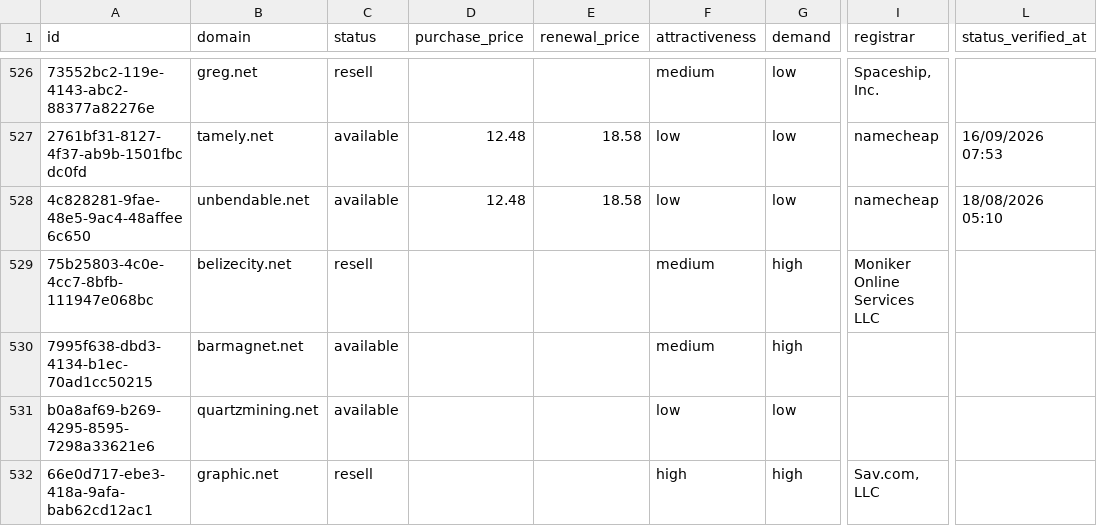
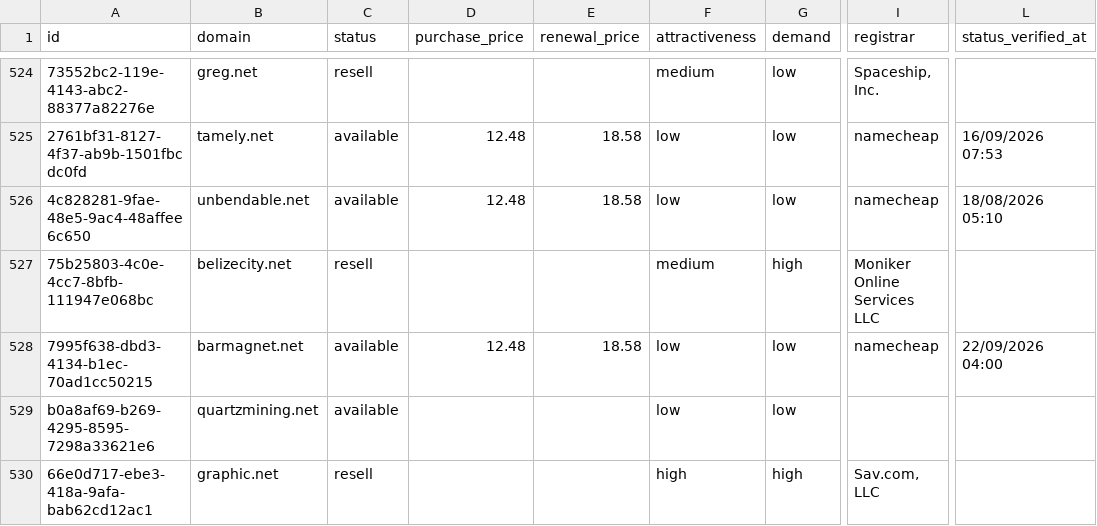
Before and after one commit to UniqueDomains/net-oneword-domains, a CSV file: net.csv, drawn as a sheet; only a part is shown, gaps mark what is left out; addresses are those after the commit; the diff covers the shown part only; the diff names each change by its address in the sheet, - before the commit and + after, or states it on an @@ line.

Commit message:
Domains update

```diff
--- a/net.csv
+++ b/net.csv
-D528 (purchase_price): (empty)
+D528 (purchase_price): 12.48
-E528 (renewal_price): (empty)
+E528 (renewal_price): 18.58
-F528 (attractiveness): medium
+F528 (attractiveness): low
-G528 (demand): high
+G528 (demand): low
-I528 (registrar): (empty)
+I528 (registrar): namecheap
-L528 (status_verified_at): (empty)
+L528 (status_verified_at): 22/09/2026 04:00
```
Also changed, not shown: 5 added rows, 5 removed rows and 45 edited cells elsewhere in this file, 4 other files.
